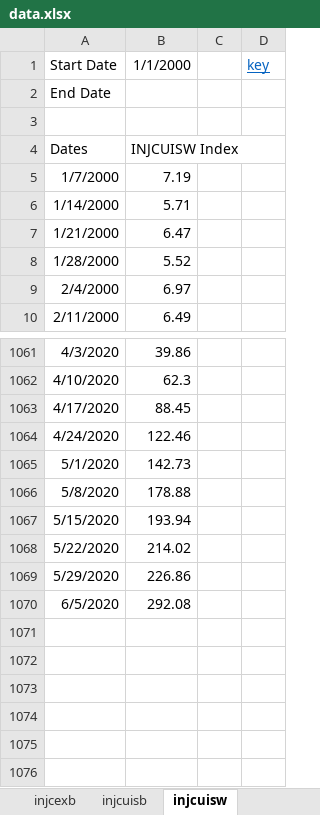
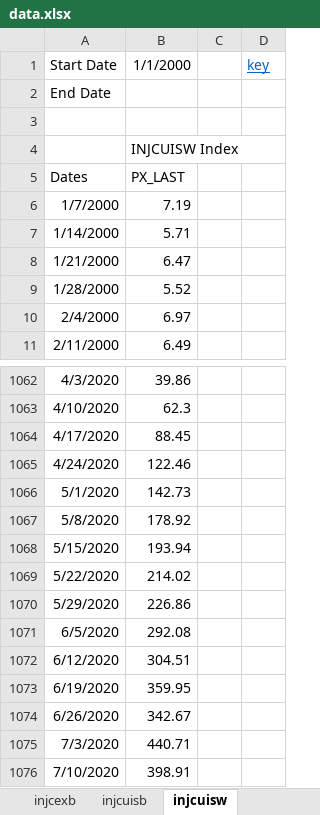
Before and after one commit to davidallen02/jobless-claims, an Excel workbook: data.xlsx, sheet injcuisw, drawn as a sheet; only a part is shown, gaps mark what is left out; values as stored, in another font and other column widths than the file's, no borders; addresses are those after the commit; the diff names each change by its address in the sheet, - before the commit and + after, or states it on an @@ line.

```diff
--- a/data.xlsx (sheet injcuisw)
+++ b/data.xlsx (sheet injcuisw)
+row 4:  | INJCUISW Index
-B5: INJCUISW Index
+B5: PX_LAST
-B1067: 178.88
+B1067: 178.92
+row 1072: 6/12/2020 | 304.51
+row 1073: 6/19/2020 | 359.95
+row 1074: 6/26/2020 | 342.67
+row 1075: 7/3/2020 | 440.71
+row 1076: 7/10/2020 | 398.91
```
Also changed, not shown: sheet injcuito, sheet injcuirs, sheet injcpua, sheet injcpeuc, sheet injccpua, sheet injcjc, 5 more sheets, formulas that keep their value, 35 other files.
